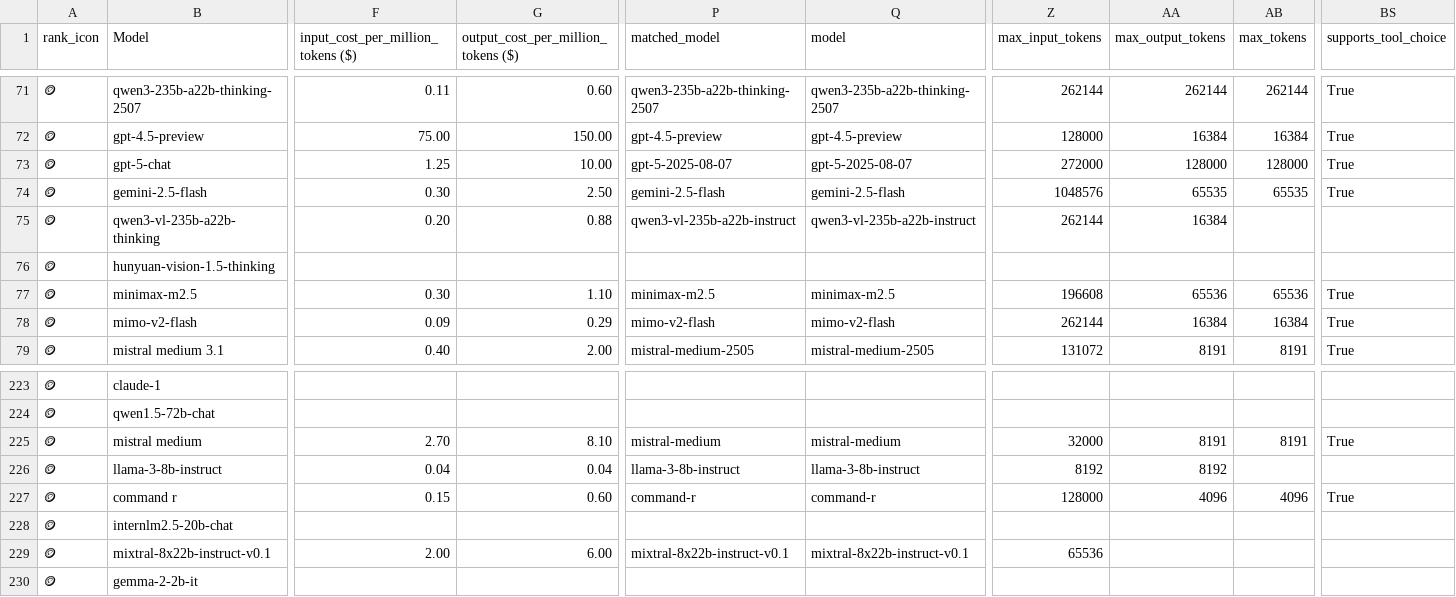
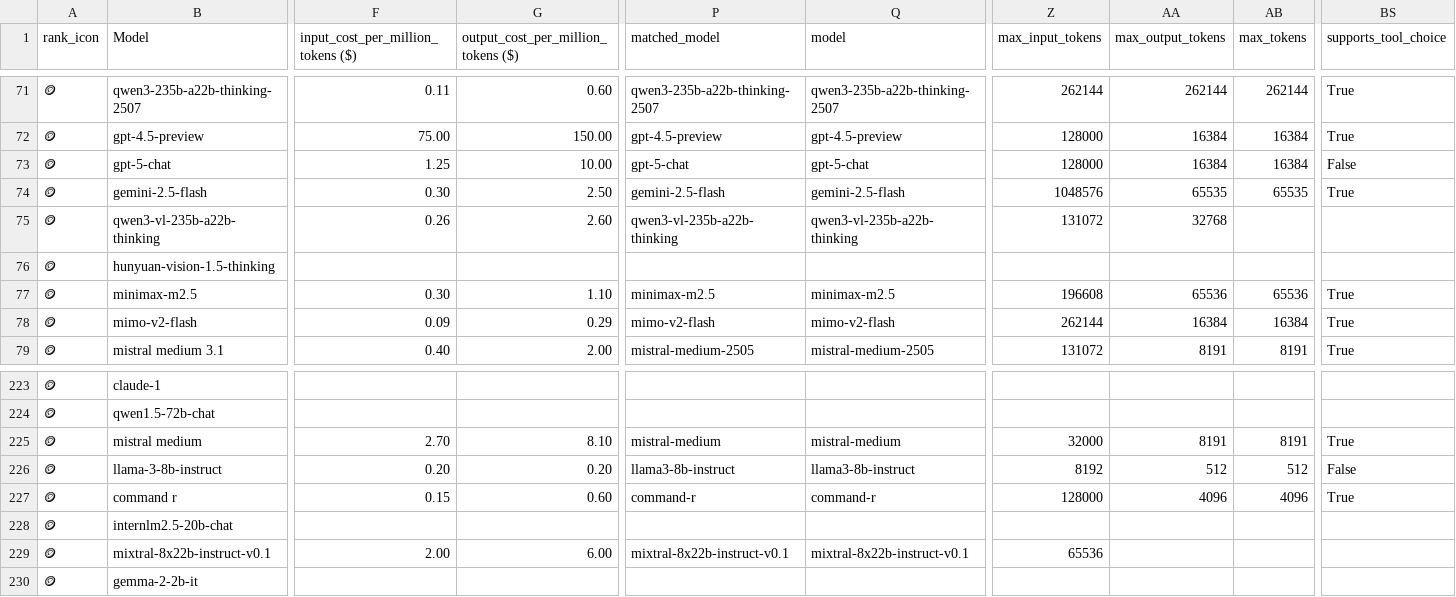
Before and after one commit to ZachLaik/compare-models, a CSV file: chatbot_arena_leaderboard_with_cost.csv, drawn as a sheet; only a part is shown, gaps mark what is left out; the diff covers the shown part only; the diff names each change by its address in the sheet, - before the commit and + after, or states it on an @@ line.

```diff
--- a/chatbot_arena_leaderboard_with_cost.csv
+++ b/chatbot_arena_leaderboard_with_cost.csv
-P73 (matched_model): gpt-5-2025-08-07
+P73 (matched_model): gpt-5-chat
-Q73 (model): gpt-5-2025-08-07
+Q73 (model): gpt-5-chat
-Z73 (max_input_tokens): 272000
+Z73 (max_input_tokens): 128000
-AA73 (max_output_tokens): 128000
+AA73 (max_output_tokens): 16384
-AB73 (max_tokens): 128000
+AB73 (max_tokens): 16384
-BS73 (supports_tool_choice): True
+BS73 (supports_tool_choice): False
-F75: 0.20
+F75: 0.26
-G75: 0.88
+G75: 2.60
-P75 (matched_model): qwen3-vl-235b-a22b-instruct
+P75 (matched_model): qwen3-vl-235b-a22b-thinking
-Q75 (model): qwen3-vl-235b-a22b-instruct
+Q75 (model): qwen3-vl-235b-a22b-thinking
-Z75 (max_input_tokens): 262144
+Z75 (max_input_tokens): 131072
-AA75 (max_output_tokens): 16384
+AA75 (max_output_tokens): 32768
-F226: 0.04
+F226: 0.20
-G226: 0.04
+G226: 0.20
-P226 (matched_model): llama-3-8b-instruct
+P226 (matched_model): llama3-8b-instruct
-Q226 (model): llama-3-8b-instruct
+Q226 (model): llama3-8b-instruct
-AA226 (max_output_tokens): 8192
+AA226 (max_output_tokens): 512
-AB226 (max_tokens): (empty)
+AB226 (max_tokens): 512
-BS226 (supports_tool_choice): (empty)
+BS226 (supports_tool_choice): False
```
Also changed, not shown: 160 edited cells elsewhere in this file, 1 other file.
